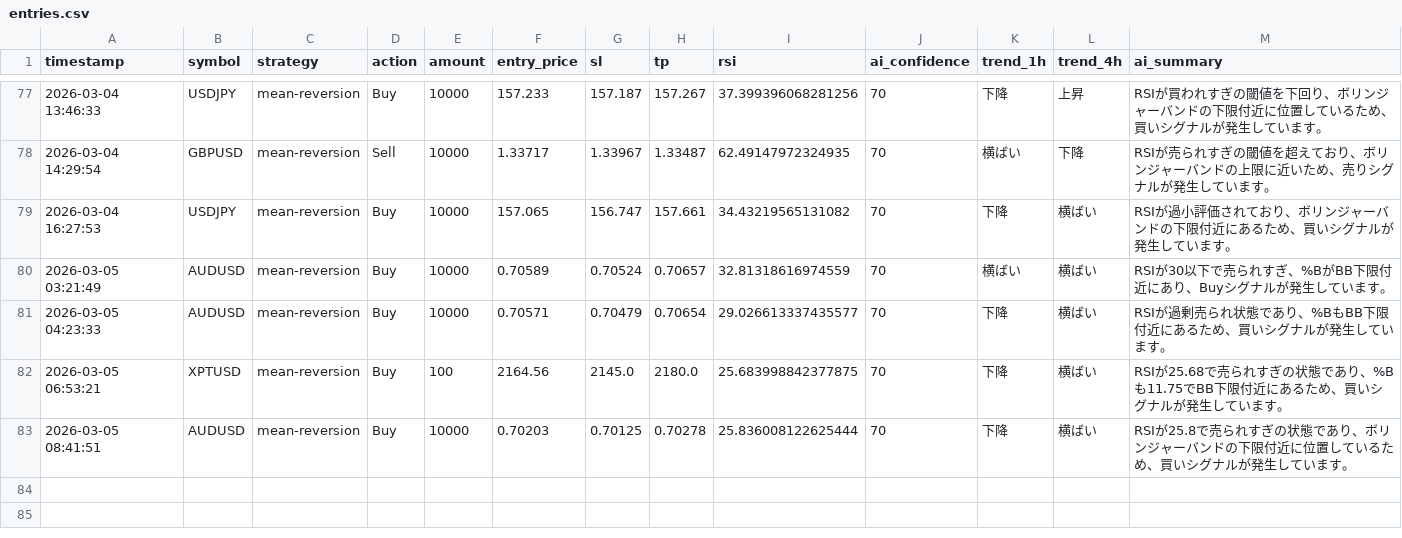
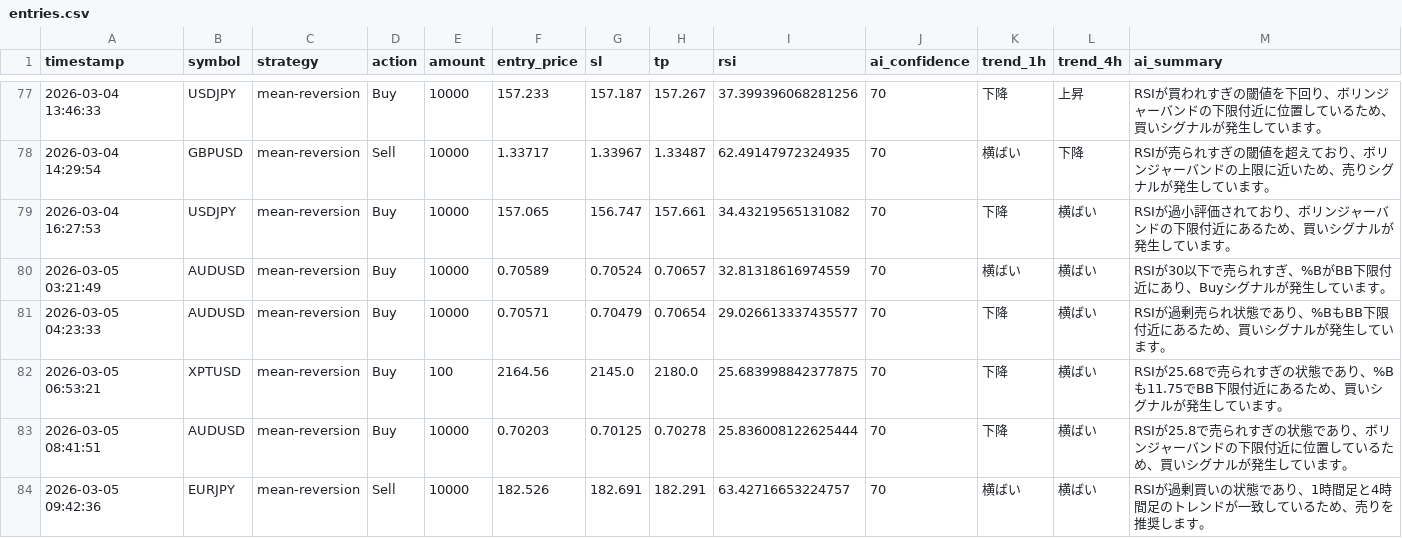
Before and after one commit to tanakahikari-pikka/ai-trading, a CSV file: logs/entries.csv, drawn as a sheet; only a part is shown, gaps mark what is left out.

```diff
--- a/logs/entries.csv
+++ b/logs/entries.csv
@@ -83 +83,2 @@ timestamp,symbol,strategy,action,amount,entry_price,sl,tp,rsi,ai_confidence,tren
 "2026-03-05 08:41:51","AUDUSD","mean-reversion","Buy","10000","0.70203","0.70125","0.70278","25.836008122625444","70","下降","横ばい","RSIが25.8で売られすぎの状態であり、ボリンジャーバンドの下限付近に位置しているため、買いシグナルが発生しています。"
+"2026-03-05 09:42:36","EURJPY","mean-reversion","Sell","10000","182.526","182.691","182.291","63.42716653224757","70","横ばい","横ばい","RSIが過剰買いの状態であり、1時間足と4時間足のトレンドが一致しているため、売りを推奨します。"
```
Also changed, not shown: 1 other file.
